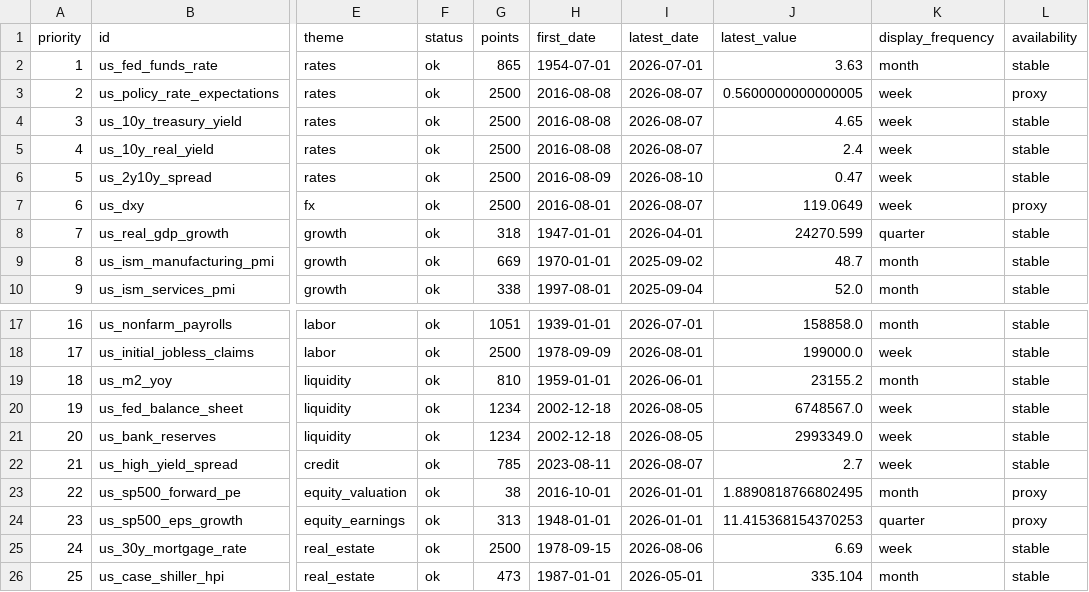
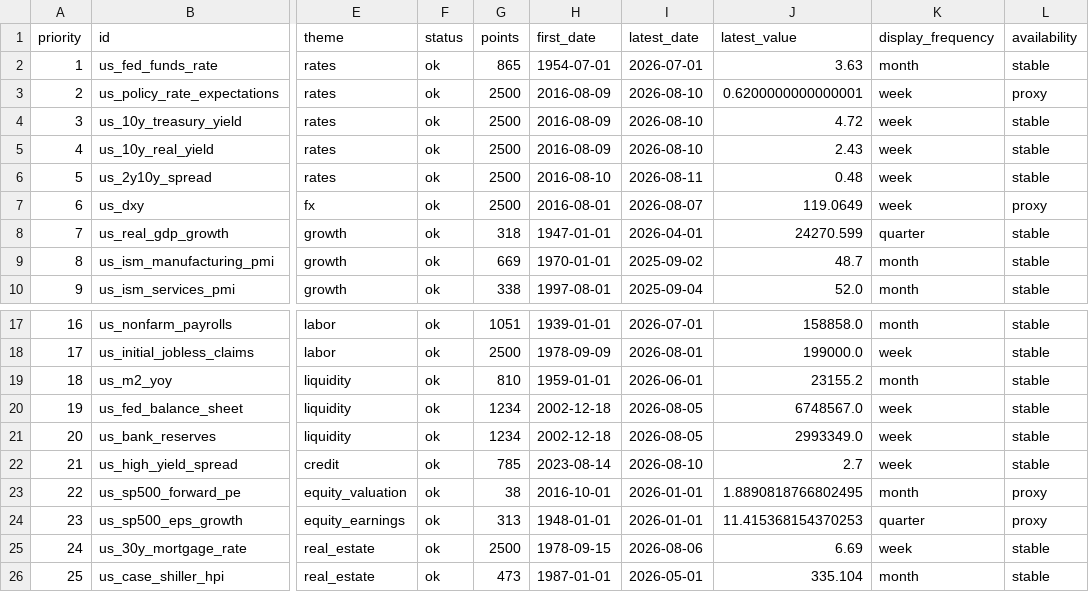
Before and after one commit to junxinhuang/fin-market-brief, a CSV file: data/macro/latest-summary.csv, drawn as a sheet; only a part is shown, gaps mark what is left out; the diff covers the shown part only; the diff names each change by its address in the sheet, - before the commit and + after, or states it on an @@ line.

```diff
--- a/data/macro/latest-summary.csv
+++ b/data/macro/latest-summary.csv
-H3:H5 (first_date): 2016-08-08
+H3:H5 (first_date): 2016-08-09
-I3:I5 (latest_date): 2026-08-07
+I3:I5 (latest_date): 2026-08-10
-J3 (latest_value): 0.5600000000000005
+J3 (latest_value): 0.6200000000000001
-J4 (latest_value): 4.65
+J4 (latest_value): 4.72
-J5 (latest_value): 2.4
+J5 (latest_value): 2.43
-H6 (first_date): 2016-08-09
+H6 (first_date): 2016-08-10
-I6 (latest_date): 2026-08-10
+I6 (latest_date): 2026-08-11
-J6 (latest_value): 0.47
+J6 (latest_value): 0.48
-H22 (first_date): 2023-08-11
+H22 (first_date): 2023-08-14
-I22 (latest_date): 2026-08-07
+I22 (latest_date): 2026-08-10
```
Also changed, not shown: 43 edited cells elsewhere in this file, 38 other files.
